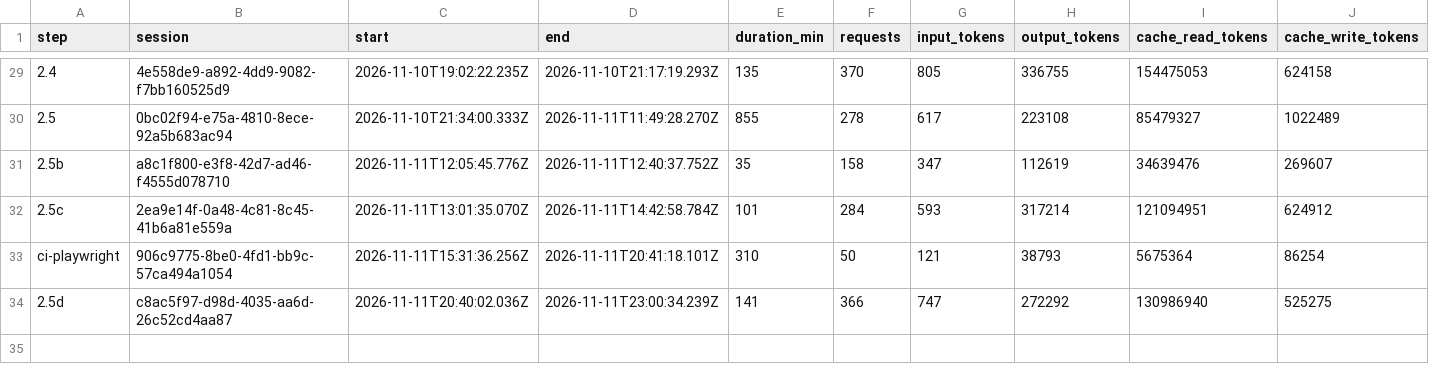
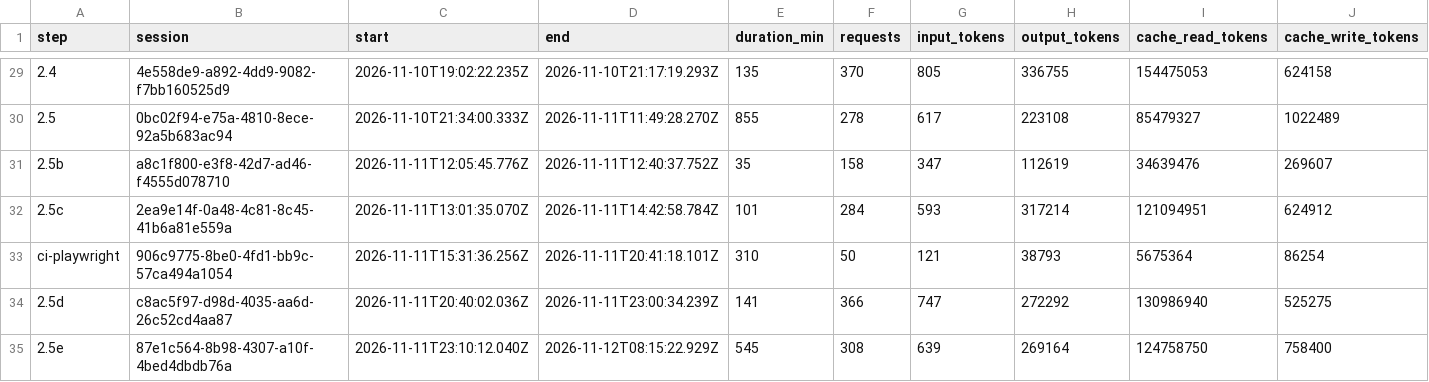
Before and after one commit to PeHachePe/tutoria, a CSV file: docs/bitacora/metricas.csv, drawn as a sheet; only a part is shown, gaps mark what is left out; rows hold the shown columns only; the diff names each change by its address in the sheet, - before the commit and + after, or states it on an @@ line.

Commit message:
docs: record step 2.5e (step 2.5e)
The plan splits the step in two: 2.5e (registry, queries, navigation,
screen and settings) and 2.5f (the tools only our tutor uses, which touch
the code or the submission, with proposeFix). D-051 records the design:
the registry with Angular's type, the queries in the app in two rounds,
the JSON field against native tool calling (tested with the battery),
the undo for settings and the lint exception kept to one file.

Also the fichas of the workspace, the tutor and the settings, prompt v4
in the prompt history, the pending items, the screenshots of the
workspace, the log of the step and its row in the register.

```diff
--- a/docs/bitacora/metricas.csv
+++ b/docs/bitacora/metricas.csv
+row 35: 2.5e | 87e1c564-8b98-4307-a10f-4bed4dbdb76a | 2026-11-11T23:10:12.040Z | 2026-11-12T08:15:22.929Z | 545 | 308 | 639 | 269164 | 124758750 | 758400
```
Also changed, not shown: 13 other files.
